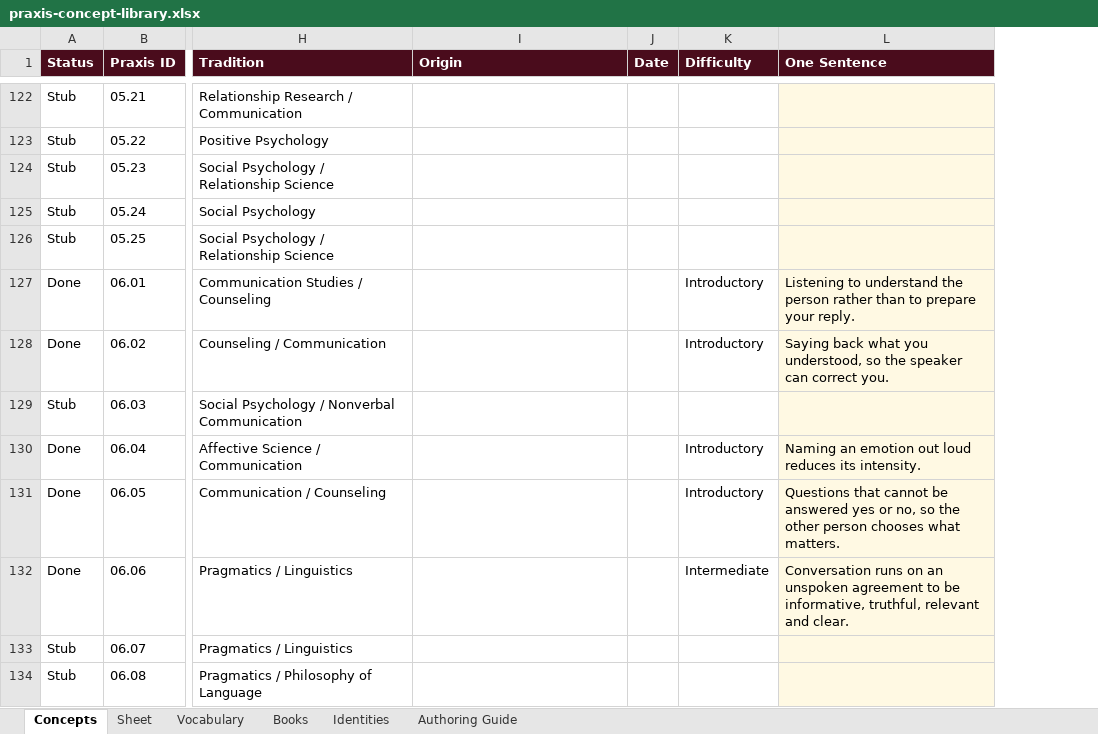
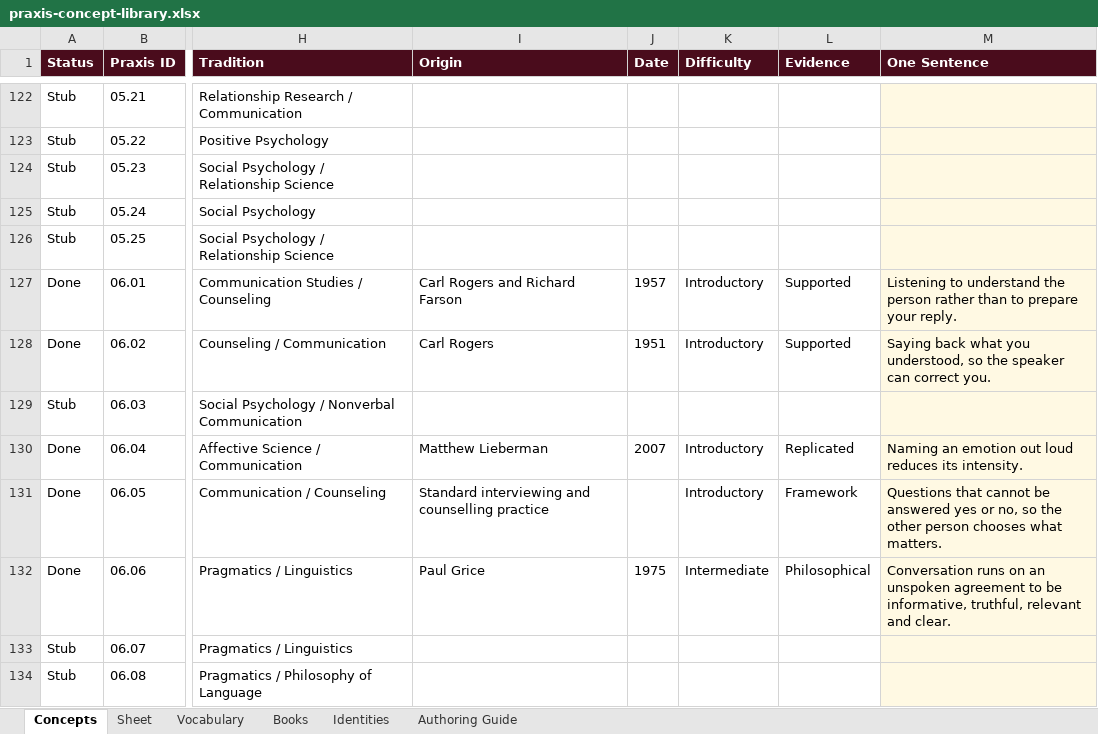
Before and after one commit to AuthoraAcquisition/PraxisNow, an Excel workbook: content/praxis-concept-library.xlsx, sheet Concepts, drawn as a sheet; only a part is shown, gaps mark what is left out; values as stored, in another font and other column widths than the file's, no borders; charts and pictures not drawn; the diff covers the shown part only; the diff names each change by its address in the sheet, - before the commit and + after, or states it on an @@ line.

```diff
--- a/content/praxis-concept-library.xlsx (sheet Concepts)
+++ b/content/praxis-concept-library.xlsx (sheet Concepts)
+column L (Evidence), rows 127-132: Supported | Supported |  | Replicated | Framework | Philosophical
-I127 (Origin): (empty)
+I127 (Origin): Carl Rogers and Richard Farson
-J127 (Date): (empty)
+J127 (Date): 1957
-I128 (Origin): (empty)
+I128 (Origin): Carl Rogers
-J128 (Date): (empty)
+J128 (Date): 1951
-I130 (Origin): (empty)
+I130 (Origin): Matthew Lieberman
-J130 (Date): (empty)
+J130 (Date): 2007
-I131 (Origin): (empty)
+I131 (Origin): Standard interviewing and counselling practice
-I132 (Origin): (empty)
+I132 (Origin): Paul Grice
-J132 (Date): (empty)
+J132 (Date): 1975
```
Also changed, not shown: 16 added rows and 32 edited cells elsewhere in this sheet, sheet Books, sheet Identities, sheet Vocabulary, sheet Authoring Guide, 5 other files.
